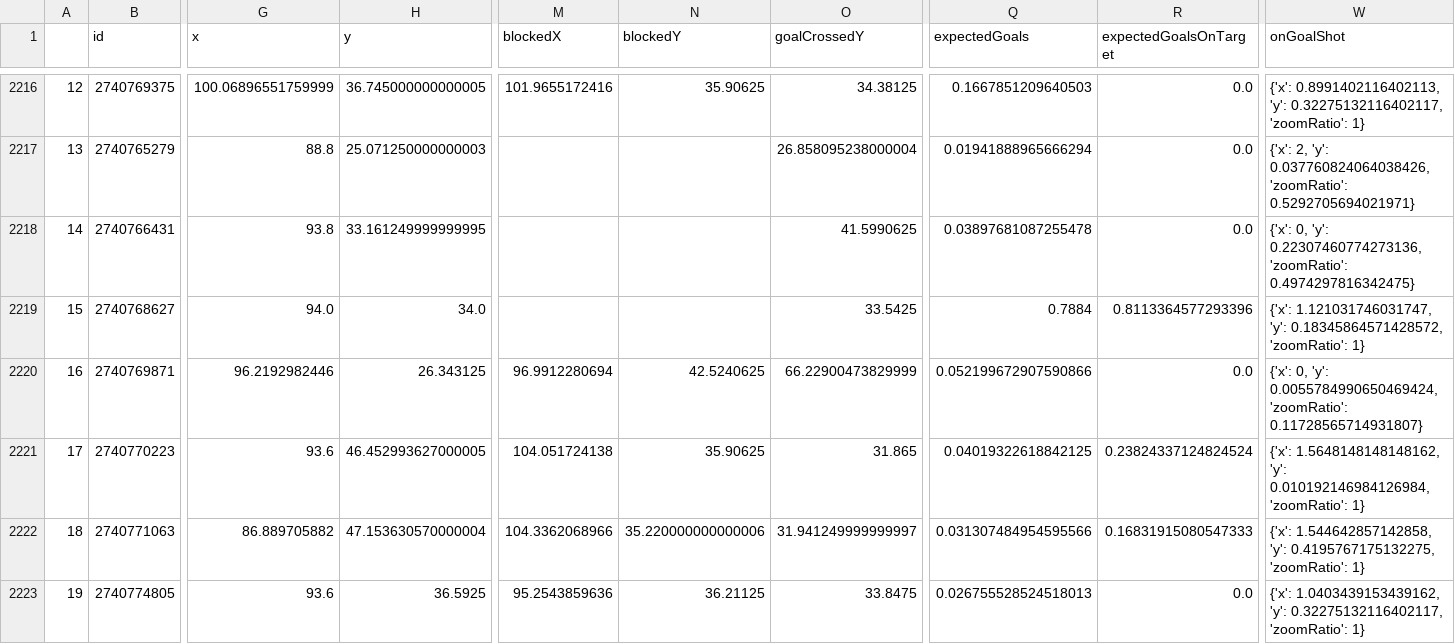
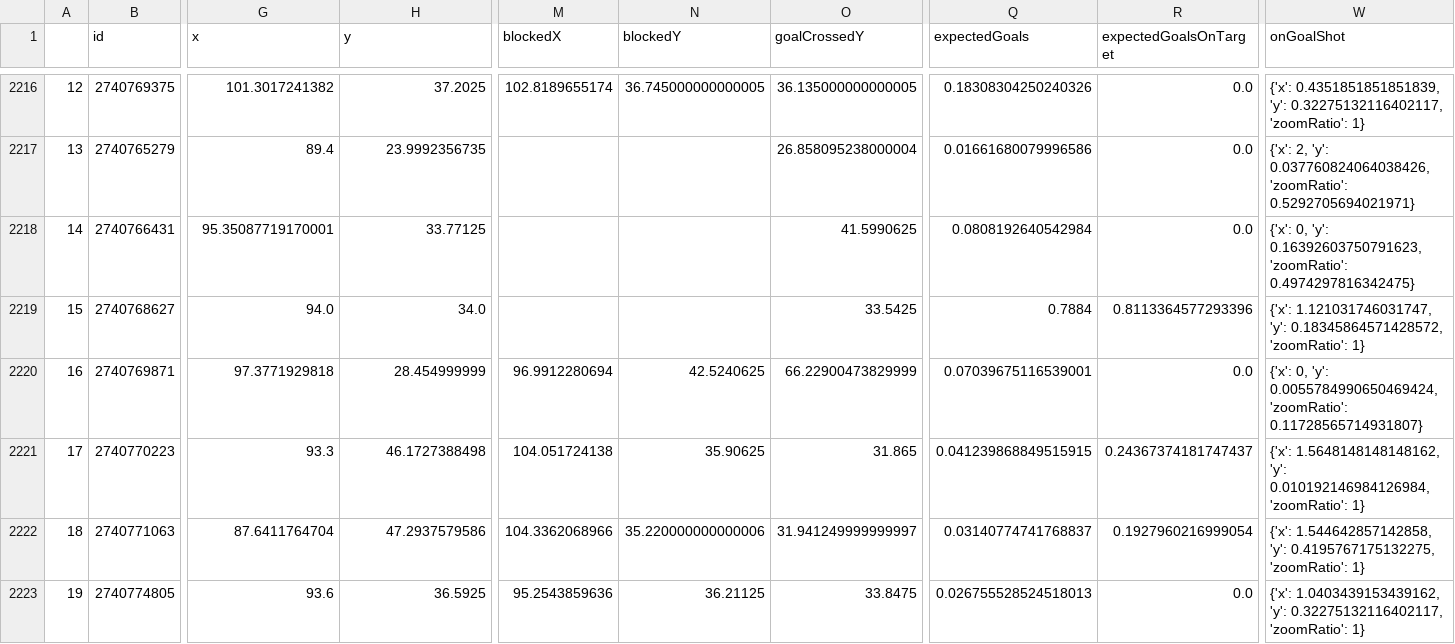
Before and after one commit to kovacs5/fotmob_csv, a CSV file: stsl_final.csv, drawn as a sheet; only a part is shown, gaps mark what is left out; the diff covers the shown part only; the diff names each change by its address in the sheet, - before the commit and + after, or states it on an @@ line.

```diff
--- a/stsl_final.csv
+++ b/stsl_final.csv
-G2216 (x): 100.06896551759999
+G2216 (x): 101.3017241382
-H2216 (y): 36.745000000000005
+H2216 (y): 37.2025
-M2216 (blockedX): 101.9655172416
+M2216 (blockedX): 102.8189655174
-N2216 (blockedY): 35.90625
+N2216 (blockedY): 36.745000000000005
-O2216 (goalCrossedY): 34.38125
+O2216 (goalCrossedY): 36.135000000000005
-Q2216 (expectedGoals): 0.1667851209640503
+Q2216 (expectedGoals): 0.18308304250240326
-W2216 (onGoalShot): {'x': 0.8991402116402113, 'y': 0.32275132116402117,…
+W2216 (onGoalShot): {'x': 0.4351851851851839, 'y': 0.32275132116402117,…
-G2217 (x): 88.8
+G2217 (x): 89.4
-H2217 (y): 25.071250000000003
+H2217 (y): 23.9992356735
-Q2217 (expectedGoals): 0.01941888965666294
+Q2217 (expectedGoals): 0.01661680079996586
-G2218 (x): 93.8
+G2218 (x): 95.35087719170001
-H2218 (y): 33.161249999999995
+H2218 (y): 33.77125
-Q2218 (expectedGoals): 0.03897681087255478
+Q2218 (expectedGoals): 0.0808192640542984
-W2218 (onGoalShot): …0, 'y': 0.22307460774273136, 'zoomRatio': 0.4974297816342475}
+W2218 (onGoalShot): …0, 'y': 0.16392603750791623, 'zoomRatio': 0.4974297816342475}
-G2220 (x): 96.2192982446
+G2220 (x): 97.3771929818
-H2220 (y): 26.343125
+H2220 (y): 28.454999999
-Q2220 (expectedGoals): 0.052199672907590866
+Q2220 (expectedGoals): 0.07039675116539001
-G2221 (x): 93.6
+G2221 (x): 93.3
-H2221 (y): 46.452993627000005
+H2221 (y): 46.1727388498
-Q2221 (expectedGoals): 0.04019322618842125
+Q2221 (expectedGoals): 0.041239868849515915
-R2221 (expectedGoalsOnTarget): 0.23824337124824524
+R2221 (expectedGoalsOnTarget): 0.24367374181747437
-G2222 (x): 86.889705882
+G2222 (x): 87.6411764704
-H2222 (y): 47.153630570000004
+H2222 (y): 47.2937579586
-Q2222 (expectedGoals): 0.031307484954595566
+Q2222 (expectedGoals): 0.03140774741768837
-R2222 (expectedGoalsOnTarget): 0.16831915080547333
+R2222 (expectedGoalsOnTarget): 0.1927960216999054
```
Also changed, not shown: 37 edited cells elsewhere in this file.
